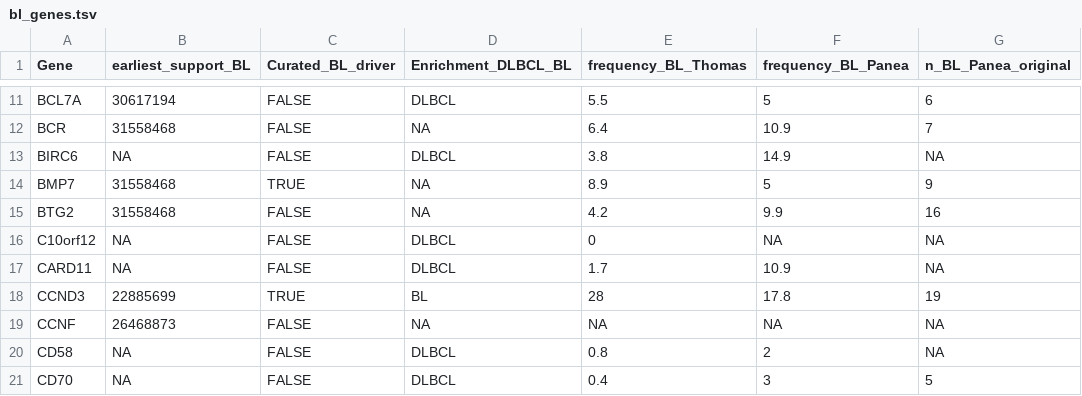
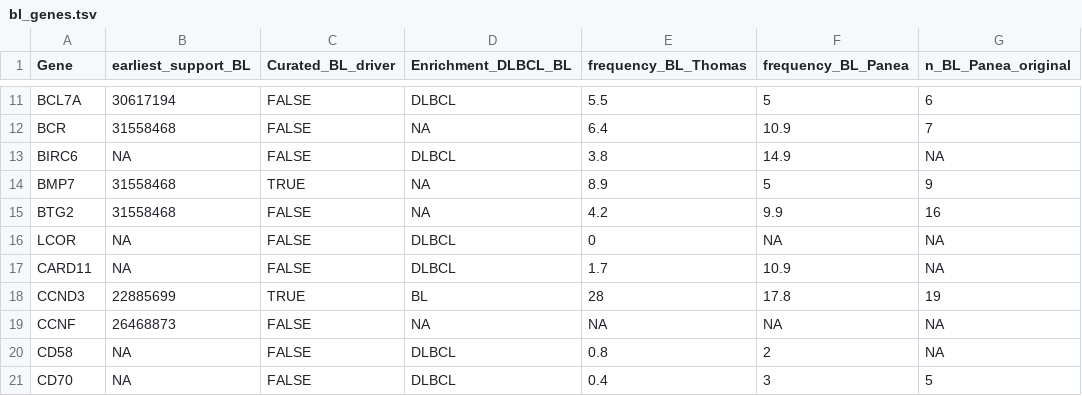
Before and after one commit to morinlab/LLMPP, a TSV file: resources/curated/bl_genes.tsv, drawn as a sheet; only a part is shown, gaps mark what is left out; the diff names each change by its address in the sheet, - before the commit and + after, or states it on an @@ line.

Commit message:
syncronize gene symbol

```diff
--- a/resources/curated/bl_genes.tsv
+++ b/resources/curated/bl_genes.tsv
-A16 (Gene): C10orf12
+A16 (Gene): LCOR
```
